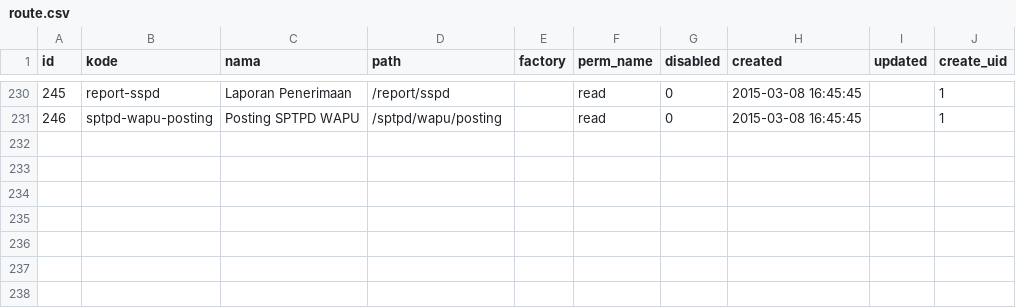
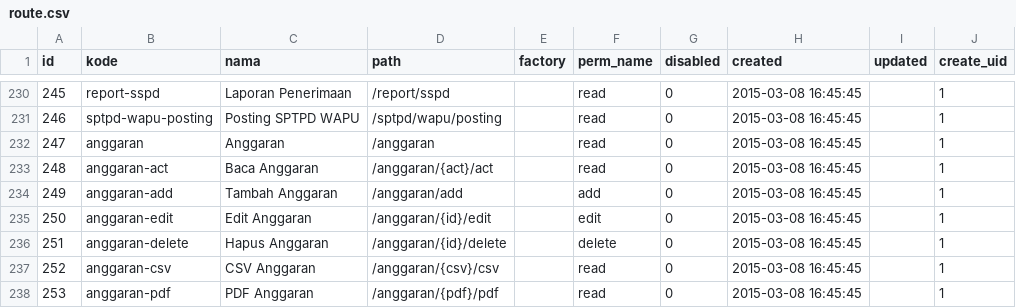
Before and after one commit to aagusti/e-sipkd, a CSV file: esipkd/scripts/data/route.csv, drawn as a sheet; only a part is shown, gaps mark what is left out.

```diff
--- a/esipkd/scripts/data/route.csv
+++ b/esipkd/scripts/data/route.csv
@@ -231 +231,8 @@ id,kode,nama,path,factory,perm_name,disabled,created,updated,create_uid
 246,"sptpd-wapu-posting","Posting SPTPD WAPU","/sptpd/wapu/posting",,"read",0,"2015-03-08 16:45:45",,1
+247,"anggaran","Anggaran","/anggaran",,"read",0,"2015-03-08 16:45:45",,1
+248,"anggaran-act","Baca Anggaran","/anggaran/{act}/act",,"read",0,"2015-03-08 16:45:45",,1
+249,"anggaran-add","Tambah Anggaran","/anggaran/add",,"add",0,"2015-03-08 16:45:45",,1
+250,"anggaran-edit","Edit Anggaran","/anggaran/{id}/edit",,"edit",0,"2015-03-08 16:45:45",,1
+251,"anggaran-delete","Hapus Anggaran","/anggaran/{id}/delete",,"delete",0,"2015-03-08 16:45:45",,1
+252,"anggaran-csv","CSV Anggaran","/anggaran/{csv}/csv",,"read",0,"2015-03-08 16:45:45",,1
+253,"anggaran-pdf","PDF Anggaran","/anggaran/{pdf}/pdf",,"read",0,"2015-03-08 16:45:45",,1
```
Also changed, not shown: 18 other files.
